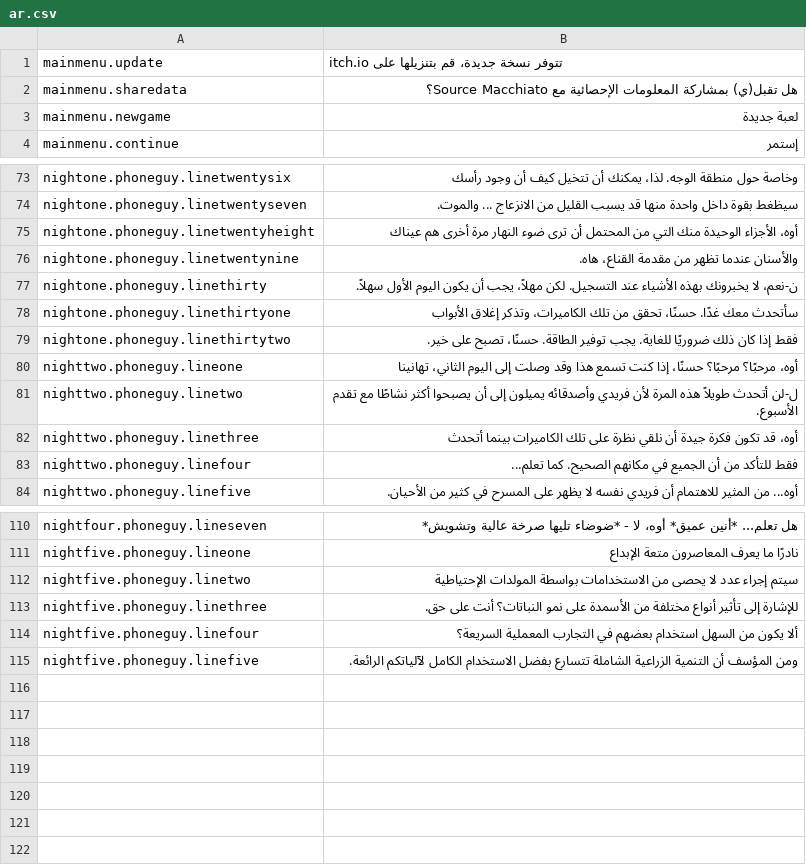
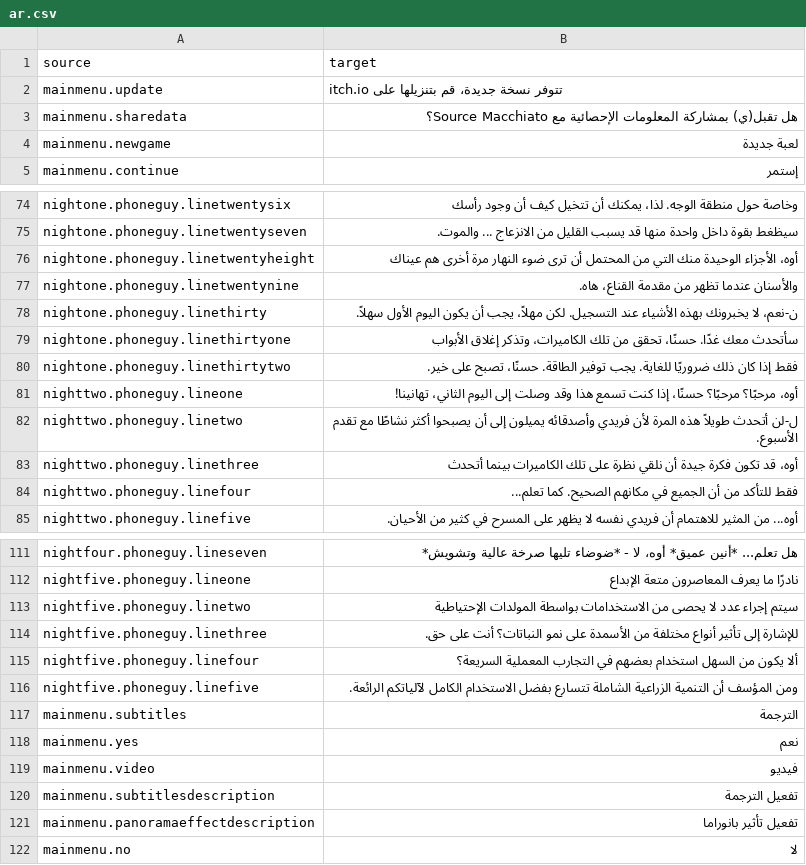
Before and after one commit to Source-Macchiato/FNaF-1-WiiU-SC, a CSV file: Assets/Resources/I18n/ar.csv, drawn as a sheet; only a part is shown, gaps mark what is left out.

```diff
--- a/Assets/Resources/I18n/ar.csv
+++ b/Assets/Resources/I18n/ar.csv
@@ -1 +1,2 @@
+"source","target"
 "mainmenu.update","itch.io تتوفر نسخة جديدة، قم بتنزيلها على"
@@ -79,3 +80,3 @@
 "nightone.phoneguy.linethirtytwo","فقط إذا كان ذلك ضروريًا للغاية. يجب توفير الطاقة. حسنًا، تصبح على خير."
-"nighttwo.phoneguy.lineone","أوه، مرحبًا؟ مرحبًا؟ حسنًا، إذا كنت تسمع هذا وقد وصلت إلى اليوم الثاني، تهانينا"
+"nighttwo.phoneguy.lineone","أوه، مرحبًا؟ مرحبًا؟ حسنًا، إذا كنت تسمع هذا وقد وصلت إلى اليوم الثاني، تهانينا!"
 "nighttwo.phoneguy.linetwo","ل-لن أتحدث طويلاً هذه المرة لأن فريدي وأصدقائه يميلون إلى أن يصبحوا أكثر نشاطًا مع تقدم الأسبوع."
@@ -115 +116,7 @@
 "nightfive.phoneguy.linefive","ومن المؤسف أن التنمية الزراعية الشاملة تتسارع بفضل الاستخدام الكامل لآلياتكم الرائعة."
+"mainmenu.subtitles","الترجمة"
+"mainmenu.yes","نعم"
+"mainmenu.video","فيديو"
+"mainmenu.subtitlesdescription","تفعيل الترجمة"
+"mainmenu.panoramaeffectdescription","تفعيل تأثير بانوراما"
+"mainmenu.no","لا"
```
Also changed, not shown: Assets/Resources/I18n/de.csv, Assets/Resources/I18n/en.csv, 2 other files.
